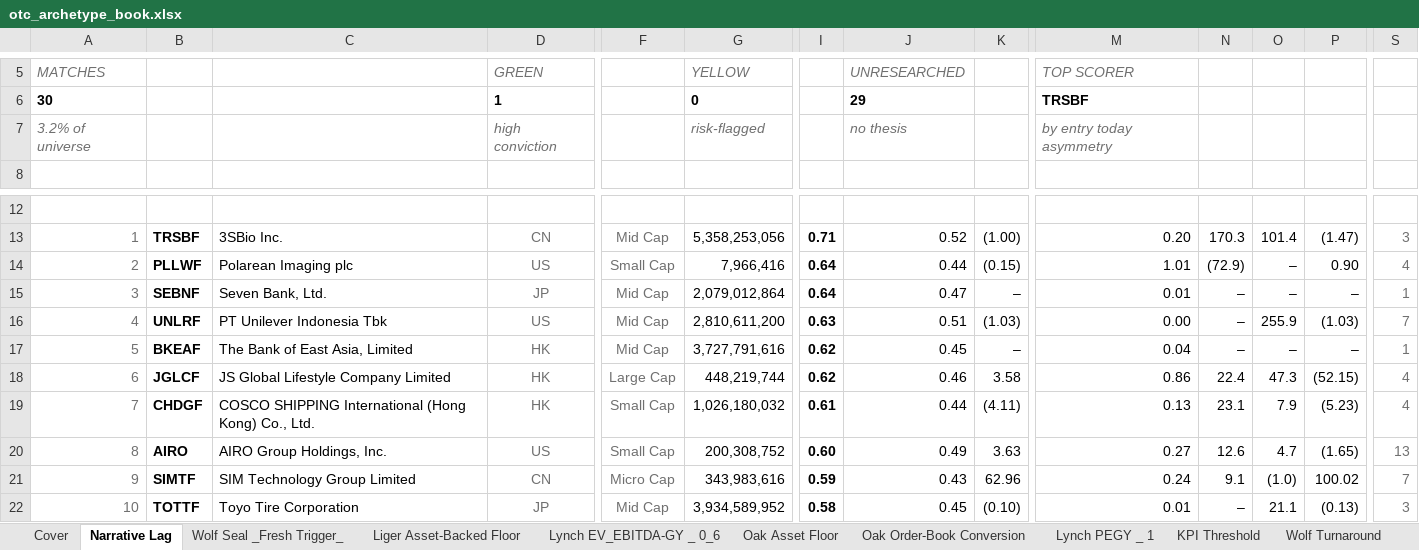
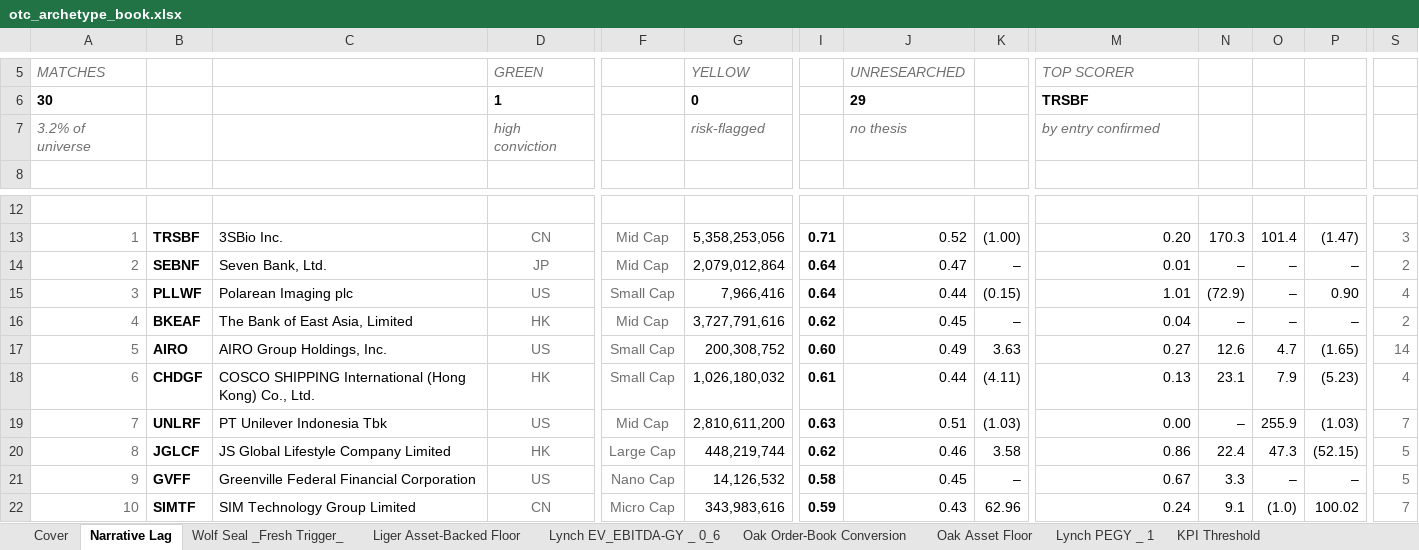
Before and after one commit to jupitersstring/cyclepapa, an Excel workbook: otc_archetype_book.xlsx, sheet Narrative Lag, drawn as a sheet; only a part is shown, gaps mark what is left out; values as stored, in another font and other column widths than the file's, no borders; removed rows and columns are numbered as before the commit, all else as after; rows hold the shown columns only; the diff covers the shown part only; the diff names each change by its address in the sheet, - before the commit and + after, or states it on an @@ line.

```diff
--- a/otc_archetype_book.xlsx (sheet Narrative Lag)
+++ b/otc_archetype_book.xlsx (sheet Narrative Lag)
@@ sheet tab order changed: Cover | Narrative Lag | Wolf Seal _Fresh Trigger_ | Liger Asset-Backed Floor | Lynch EV_EBITDA-GY _ 0_6 | Oak Order-Book Conversion | Oak Asset Floor | Lynch PEGY _ 1 | KPI Threshold @@
-M7: by entry today asymmetry
+M7: by entry confirmed
+row 14: 2 | SEBNF | Seven Bank, Ltd. | JP | Mid Cap | 2,079,012,864 | 0.64 | 0.47 | – | 0.01 | – | – | – | 2
-A15: 2
+A15: 3
-row 15: 3 | SEBNF | Seven Bank, Ltd. | JP | Mid Cap | 2,079,012,864 | 0.64 | 0.47 | – | 0.01 | – | – | – | 1
-row 16: 4 | UNLRF | PT Unilever Indonesia Tbk | US | Mid Cap | 2,810,611,200 | 0.63 | 0.51 | (1.03) | 0.00 | – | 255.9 | (1.03) | 7
-A16: 5
+A16: 4
-S16: 1
+S16: 2
-row 18: 6 | JGLCF | JS Global Lifestyle Company Limited | HK | Large Cap | 448,219,744 | 0.62 | 0.46 | 3.58 | 0.86 | 22.4 | 47.3 | (52.15) | 4
+row 17: 5 | AIRO | AIRO Group Holdings, Inc. | US | Small Cap | 200,308,752 | 0.60 | 0.49 | 3.63 | 0.27 | 12.6 | 4.7 | (1.65) | 14
-A18: 7
+A18: 6
+row 19: 7 | UNLRF | PT Unilever Indonesia Tbk | US | Mid Cap | 2,810,611,200 | 0.63 | 0.51 | (1.03) | 0.00 | – | 255.9 | (1.03) | 7
-B20: AIRO
+B20: JGLCF
-C20: AIRO Group Holdings, Inc.
+C20: JS Global Lifestyle Company Limited
-D20: US
+D20: HK
-F20: Small Cap
+F20: Large Cap
-G20: 200,308,752
+G20: 448,219,744
-I20: 0.60
+I20: 0.62
-J20: 0.49
+J20: 0.46
-K20: 3.63
+K20: 3.58
-M20: 0.27
+M20: 0.86
-N20: 12.6
+N20: 22.4
-O20: 4.7
+O20: 47.3
-P20: (1.65)
+P20: (52.15)
-S20: 13
+S20: 5
+row 21: 9 | GVFF | Greenville Federal Financial Corporation | US | Nano Cap | 14,126,532 | 0.58 | 0.45 | – | 0.67 | 3.3 | – | – | 5
-A22: 9
+A22: 10
-row 22: 10 | TOTTF | Toyo Tire Corporation | JP | Mid Cap | 3,934,589,952 | 0.58 | 0.45 | (0.10) | 0.01 | – | 21.1 | (0.13) | 3
```
Also changed, not shown: 3 added rows, 3 removed rows and 152 edited cells elsewhere in this sheet, sheet Wolf Trifecta High-Growth, sheet Liger Lagging Inflection, sheet Wolf Value + Catalyst, sheet Oak Asset Floor, sheet Wolf Seal _Fresh Trigger_, sheet Lynch EV_EBITDA-GY _ 0_6, 47 more sheets, other sheet tabs, asymmetry_harvard_workbook.xlsx, asymmetry_nms_book.xlsx, 14 other files.
